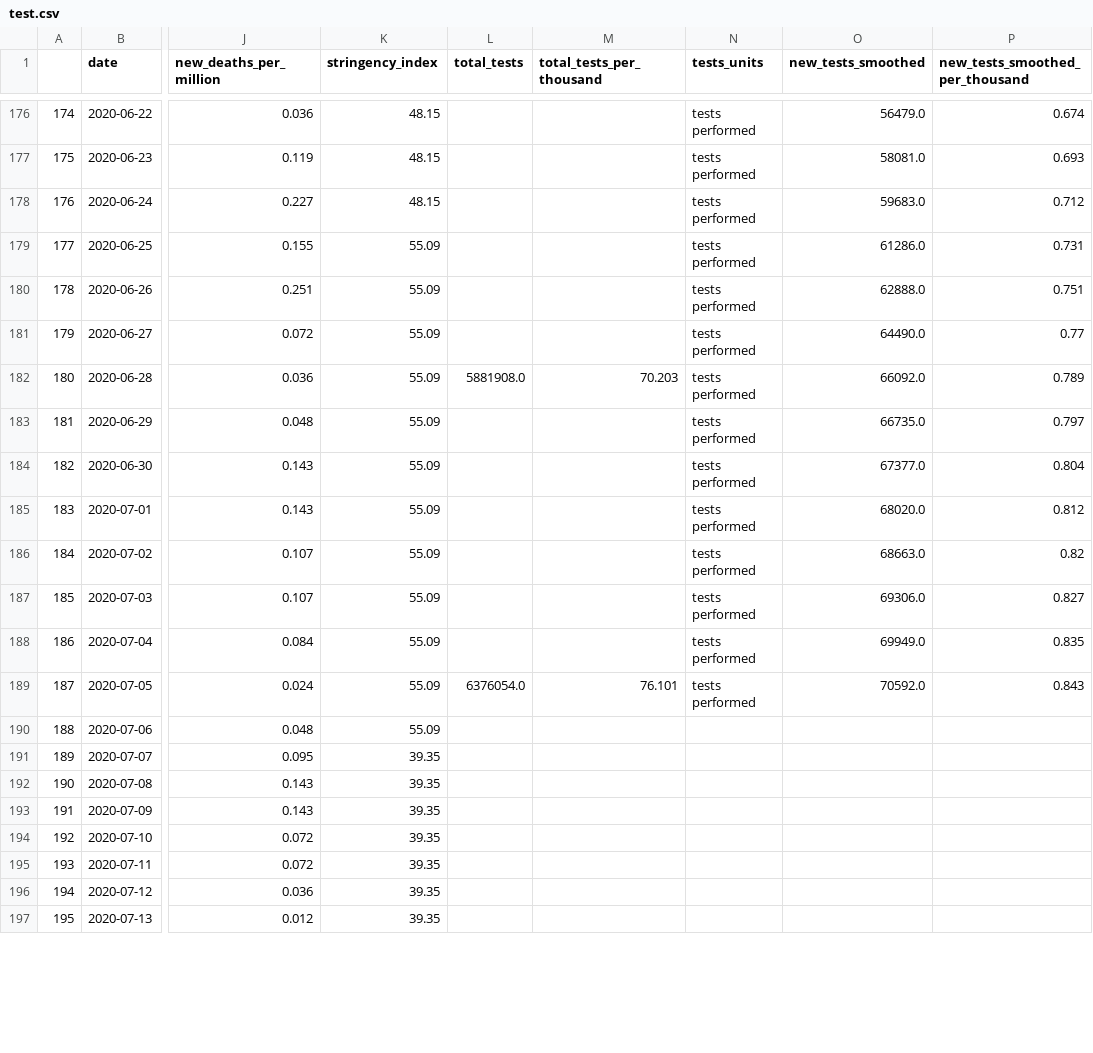
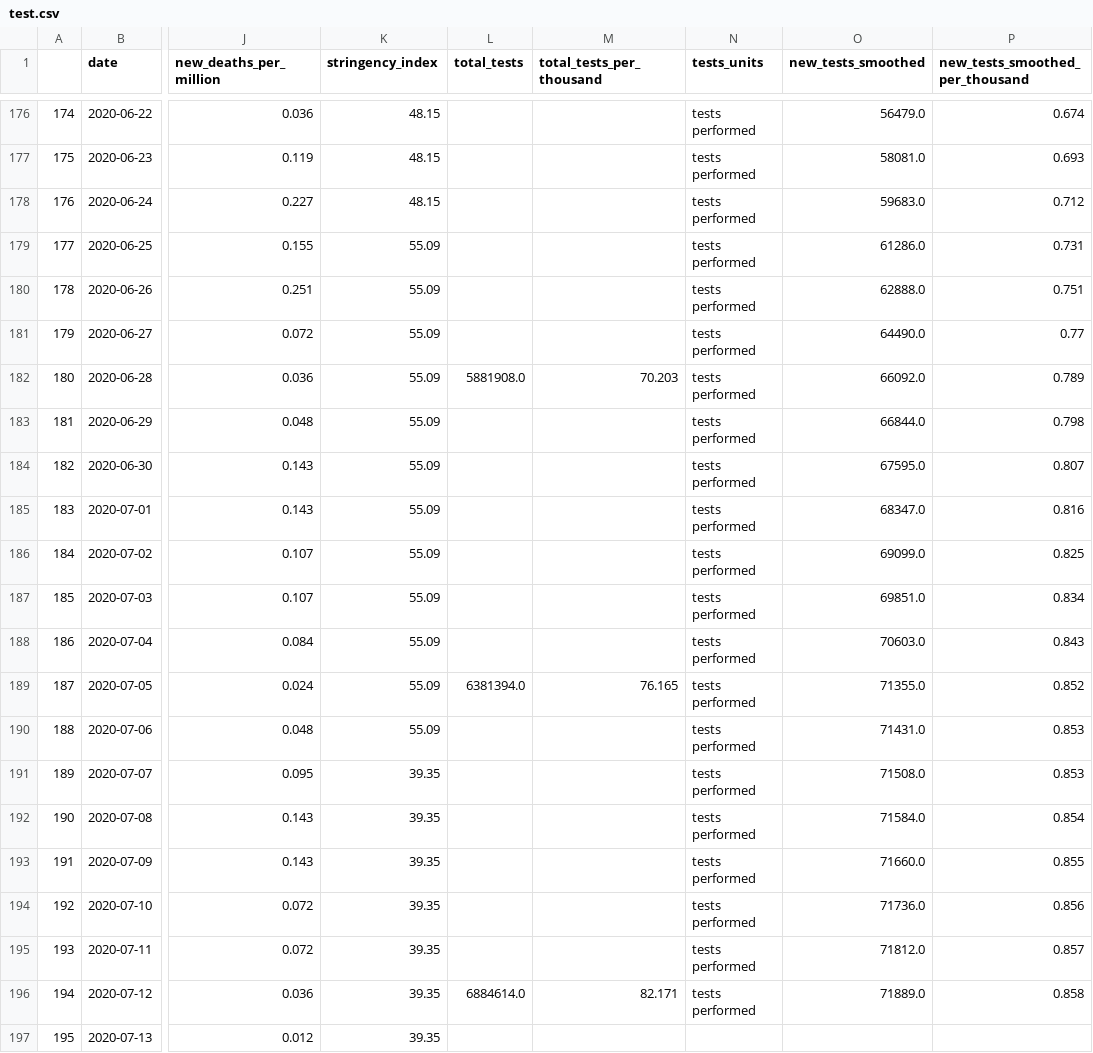
Before and after one commit to TechPiranja/Corona_Studienarbeit, a CSV file: test.csv (was notebooks/test.csv), drawn as a sheet; only a part is shown, gaps mark what is left out; the diff covers the shown part only; the diff names each change by its address in the sheet, - before the commit and + after, or states it on an @@ line.

```diff
--- a/notebooks/test.csv
+++ b/test.csv
-O183 (new_tests_smoothed): 66735.0
+O183 (new_tests_smoothed): 66844.0
-P183 (new_tests_smoothed_per_thousand): 0.797
+P183 (new_tests_smoothed_per_thousand): 0.798
-O184 (new_tests_smoothed): 67377.0
+O184 (new_tests_smoothed): 67595.0
-P184 (new_tests_smoothed_per_thousand): 0.804
+P184 (new_tests_smoothed_per_thousand): 0.807
-O185 (new_tests_smoothed): 68020.0
+O185 (new_tests_smoothed): 68347.0
-P185 (new_tests_smoothed_per_thousand): 0.812
+P185 (new_tests_smoothed_per_thousand): 0.816
-O186 (new_tests_smoothed): 68663.0
+O186 (new_tests_smoothed): 69099.0
-P186 (new_tests_smoothed_per_thousand): 0.82
+P186 (new_tests_smoothed_per_thousand): 0.825
-O187 (new_tests_smoothed): 69306.0
+O187 (new_tests_smoothed): 69851.0
-P187 (new_tests_smoothed_per_thousand): 0.827
+P187 (new_tests_smoothed_per_thousand): 0.834
-O188 (new_tests_smoothed): 69949.0
+O188 (new_tests_smoothed): 70603.0
-P188 (new_tests_smoothed_per_thousand): 0.835
+P188 (new_tests_smoothed_per_thousand): 0.843
-L189 (total_tests): 6376054.0
+L189 (total_tests): 6381394.0
-M189 (total_tests_per_thousand): 76.101
+M189 (total_tests_per_thousand): 76.165
-O189 (new_tests_smoothed): 70592.0
+O189 (new_tests_smoothed): 71355.0
-P189 (new_tests_smoothed_per_thousand): 0.843
+P189 (new_tests_smoothed_per_thousand): 0.852
-N190:N196 (tests_units): (empty)
+N190:N196 (tests_units): tests performed
-O190 (new_tests_smoothed): (empty)
+O190 (new_tests_smoothed): 71431.0
-P190:P191 (new_tests_smoothed_per_thousand): (empty)
+P190:P191 (new_tests_smoothed_per_thousand): 0.853
-O191 (new_tests_smoothed): (empty)
+O191 (new_tests_smoothed): 71508.0
-O192 (new_tests_smoothed): (empty)
+O192 (new_tests_smoothed): 71584.0
-P192 (new_tests_smoothed_per_thousand): (empty)
+P192 (new_tests_smoothed_per_thousand): 0.854
-O193 (new_tests_smoothed): (empty)
+O193 (new_tests_smoothed): 71660.0
-P193 (new_tests_smoothed_per_thousand): (empty)
+P193 (new_tests_smoothed_per_thousand): 0.855
-O194 (new_tests_smoothed): (empty)
+O194 (new_tests_smoothed): 71736.0
-P194 (new_tests_smoothed_per_thousand): (empty)
+P194 (new_tests_smoothed_per_thousand): 0.856
-O195 (new_tests_smoothed): (empty)
+O195 (new_tests_smoothed): 71812.0
-P195 (new_tests_smoothed_per_thousand): (empty)
+P195 (new_tests_smoothed_per_thousand): 0.857
-L196 (total_tests): (empty)
+L196 (total_tests): 6884614.0
-M196 (total_tests_per_thousand): (empty)
+M196 (total_tests_per_thousand): 82.171
-O196 (new_tests_smoothed): (empty)
+O196 (new_tests_smoothed): 71889.0
-P196 (new_tests_smoothed_per_thousand): (empty)
+P196 (new_tests_smoothed_per_thousand): 0.858
```
Also changed, not shown: 1 added row and 2 edited cells elsewhere in this file, 6 other files.
